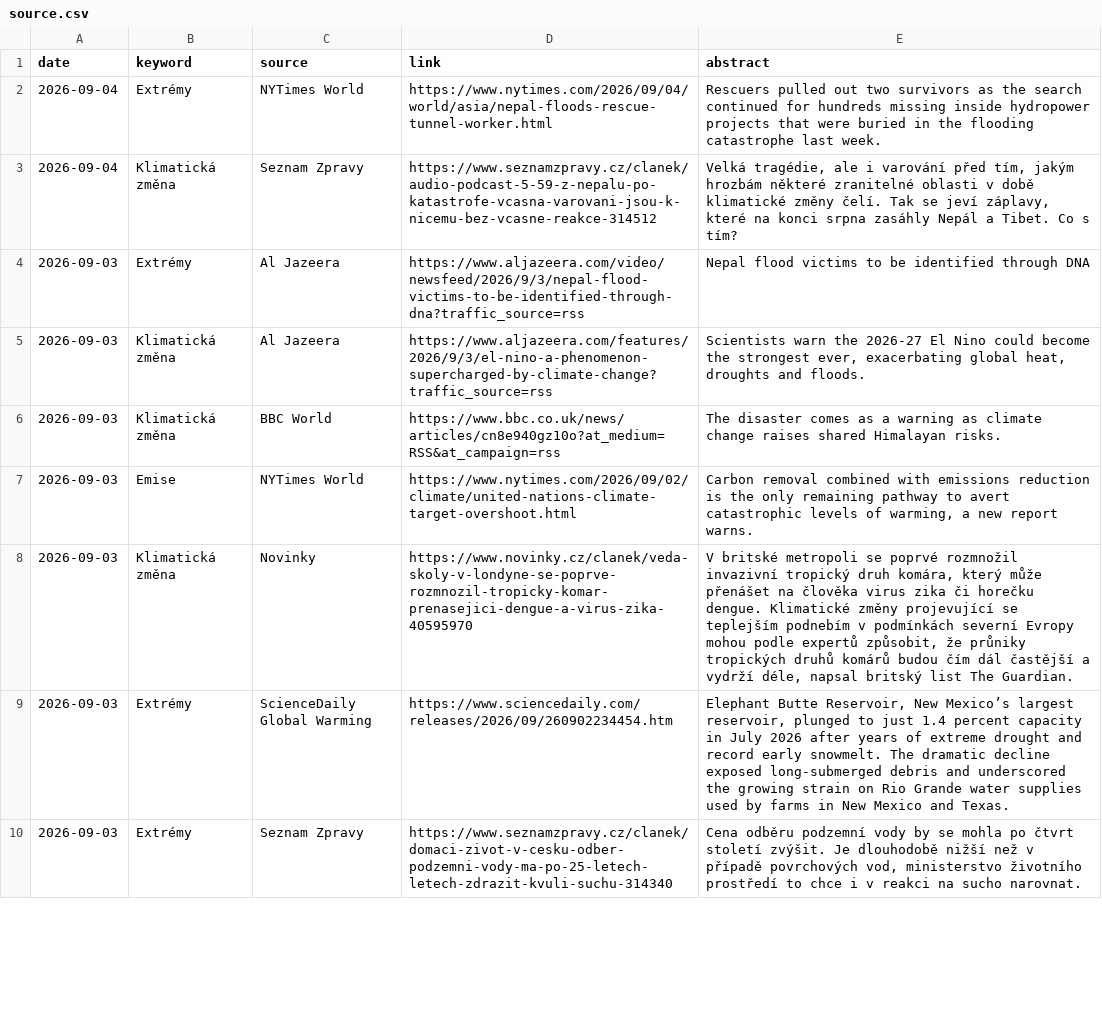
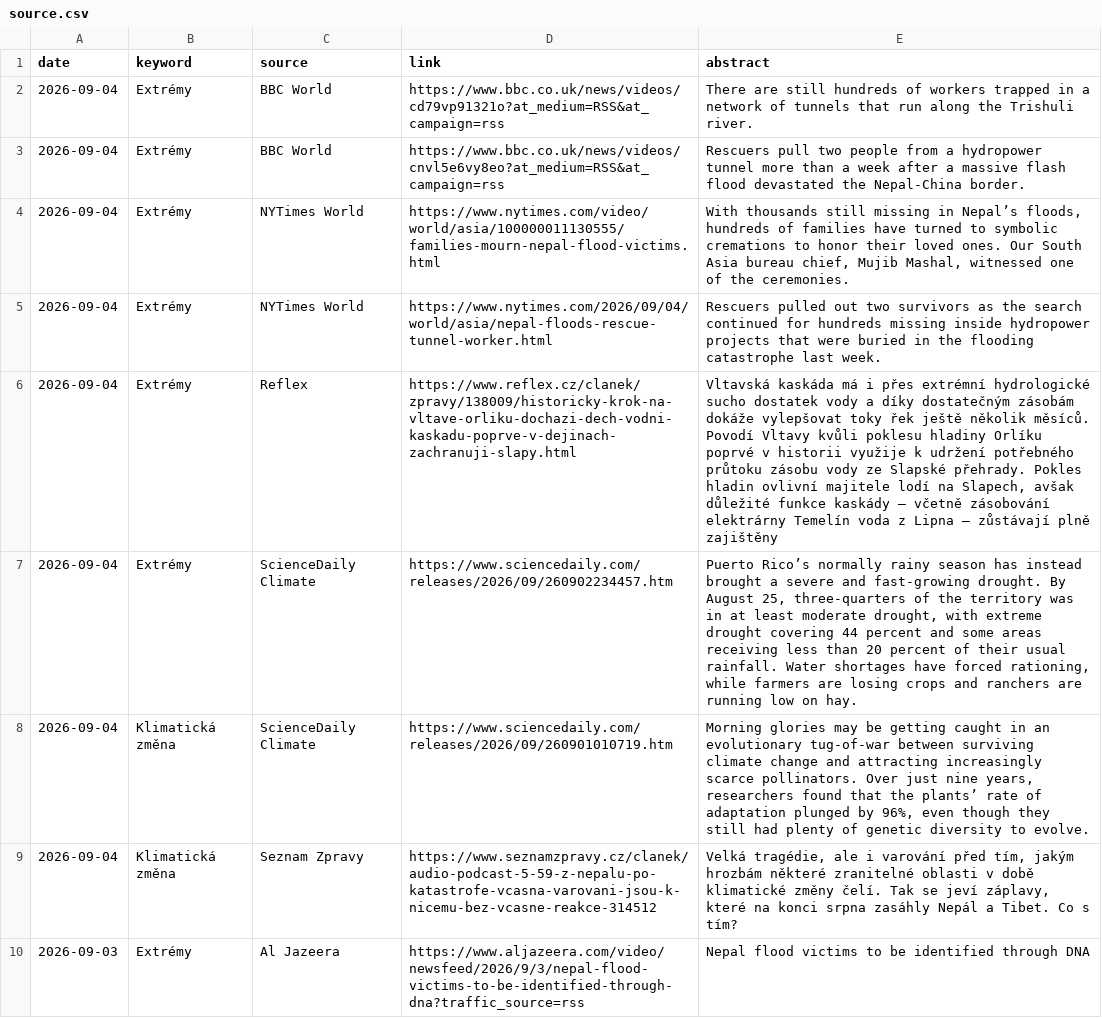
Before and after one commit to RadimTol/Source, a CSV file: source.csv, drawn as a sheet; only a part is shown; the shorter side is filled out with more unchanged rows; the diff names each change by its address in the sheet, - before the commit and + after, or states it on an @@ line.

```diff
--- a/source.csv
+++ b/source.csv
+row 2: 2026-09-04 | Extrémy | BBC World | https://www.bbc.co.uk/news/videos/cd79vp91321o?at_medium=RSS&at_campaign=rss | There are still hundreds of workers trapped in a network of tunnels that run along the Trishuli river.
+row 3: 2026-09-04 | Extrémy | BBC World | https://www.bbc.co.uk/news/videos/cnvl5e6vy8eo?at_medium=RSS&at_campaign=rss | Rescuers pull two people from a hydropower tunnel more than a week after a massive flash flood devastated the Nepal-China border.
+row 4: 2026-09-04 | Extrémy | NYTimes World | https://www.nytimes.com/video/world/asia/100000011130555/families-mourn-nepal-flood-victims.html | With thousands still missing in Nepal’s floods, hundreds of families have turned to symbolic cremations to honor their loved ones. Our South Asia bureau chief, Mujib Mashal, witnessed one of the ceremonies.
+row 6: 2026-09-04 | Extrémy | Reflex | https://www.reflex.cz/clanek/zpravy/138009/historicky-krok-na-vltave-orliku-dochazi-dech-vodni-kaskadu-poprve-v-dejinach-zachranuji-slapy.html | Vltavská kaskáda má i přes extrémní hydrologické sucho dostatek vody a díky dostatečným zásobám dokáže vylepšovat toky řek ještě několik měsíců. Povodí Vltavy kvůli poklesu hladiny Orlíku poprvé v historii využije k udržení potřebného průtoku zásobu vody ze Slapské přehrady. Pokles hladin ovlivní majitele lodí na Slapech, avšak důležité funkce kaskády – včetně zásobování elektrárny Temelín voda z Lipna – zůstávají plně zajištěny
+row 7: 2026-09-04 | Extrémy | ScienceDaily Climate | https://www.sciencedaily.com/releases/2026/09/260902234457.htm | Puerto Rico’s normally rainy season has instead brought a severe and fast-growing drought. By August 25, three-quarters of the territory was in at least moderate drought, with extreme drought covering 44 percent and some areas receiving less than 20 percent of their usual rainfall. Water shortages have forced rationing, while farmers are losing crops and ranchers are running low on hay.
+row 8: 2026-09-04 | Klimatická změna | ScienceDaily Climate | https://www.sciencedaily.com/releases/2026/09/260901010719.htm | Morning glories may be getting caught in an evolutionary tug-of-war between surviving climate change and attracting increasingly scarce pollinators. Over just nine years, researchers found that the plants’ rate of adaptation plunged by 96%, even though they still had plenty of genetic diversity to evolve.
```
Also changed, not shown: 2 other files.
